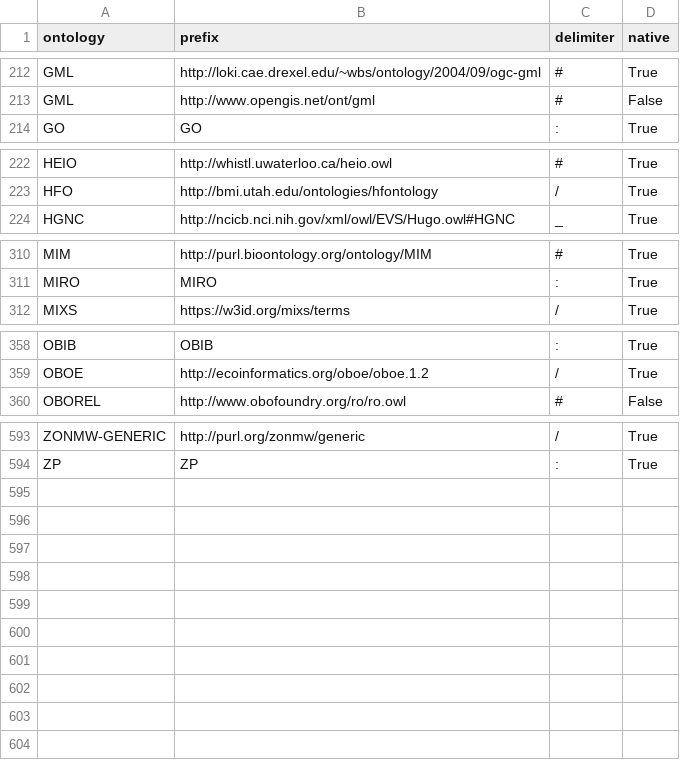
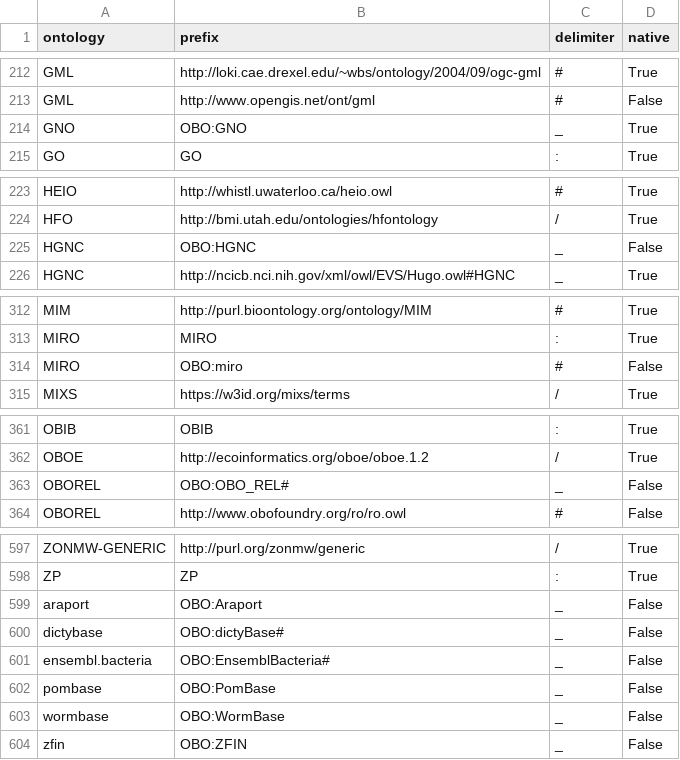
Before and after one commit to ncbo/BioPortal-to-KGX, a TSV file: prefixes/bioportal-prefixes-curated.tsv, drawn as a sheet; only a part is shown, gaps mark what is left out; the diff names each change by its address in the sheet, - before the commit and + after, or states it on an @@ line.

Commit message:
Prefix updates, with focus on OBO prefixes

```diff
--- a/prefixes/bioportal-prefixes-curated.tsv
+++ b/prefixes/bioportal-prefixes-curated.tsv
+row 214: GNO | OBO:GNO | _ | True
+row 225: HGNC | OBO:HGNC | _ | False
+row 314: MIRO | OBO:miro | # | False
+row 363: OBOREL | OBO:OBO_REL# | _ | False
+row 599: araport | OBO:Araport | _ | False
+row 600: dictybase | OBO:dictyBase# | _ | False
+row 601: ensembl.bacteria | OBO:EnsemblBacteria# | _ | False
+row 602: pombase | OBO:PomBase | _ | False
+row 603: wormbase | OBO:WormBase | _ | False
+row 604: zfin | OBO:ZFIN | _ | False
```
